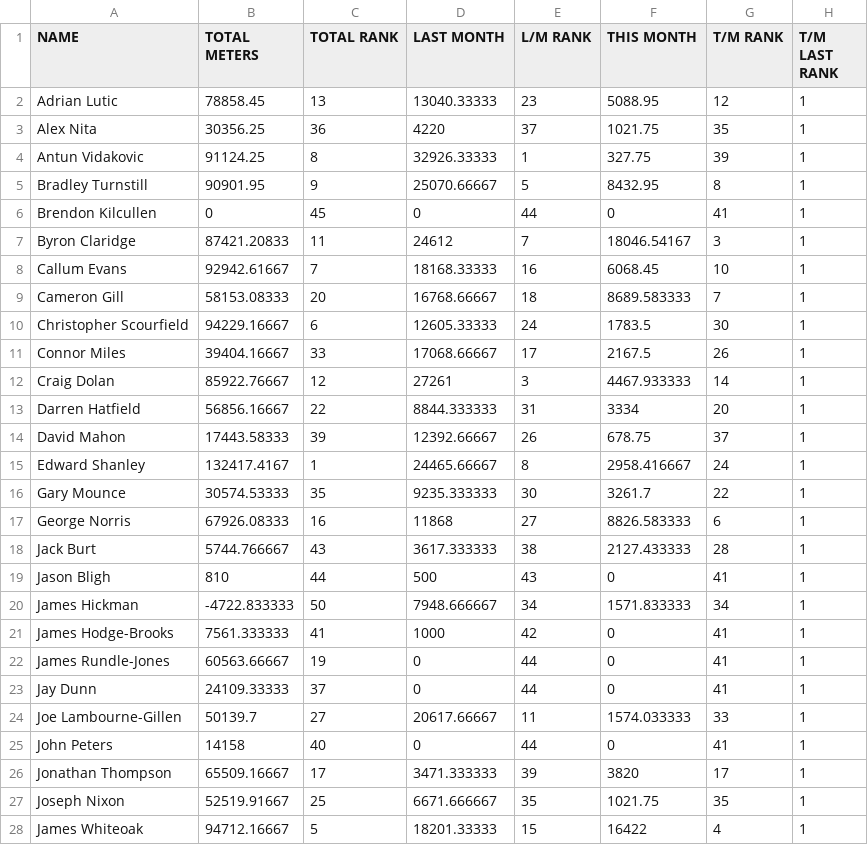
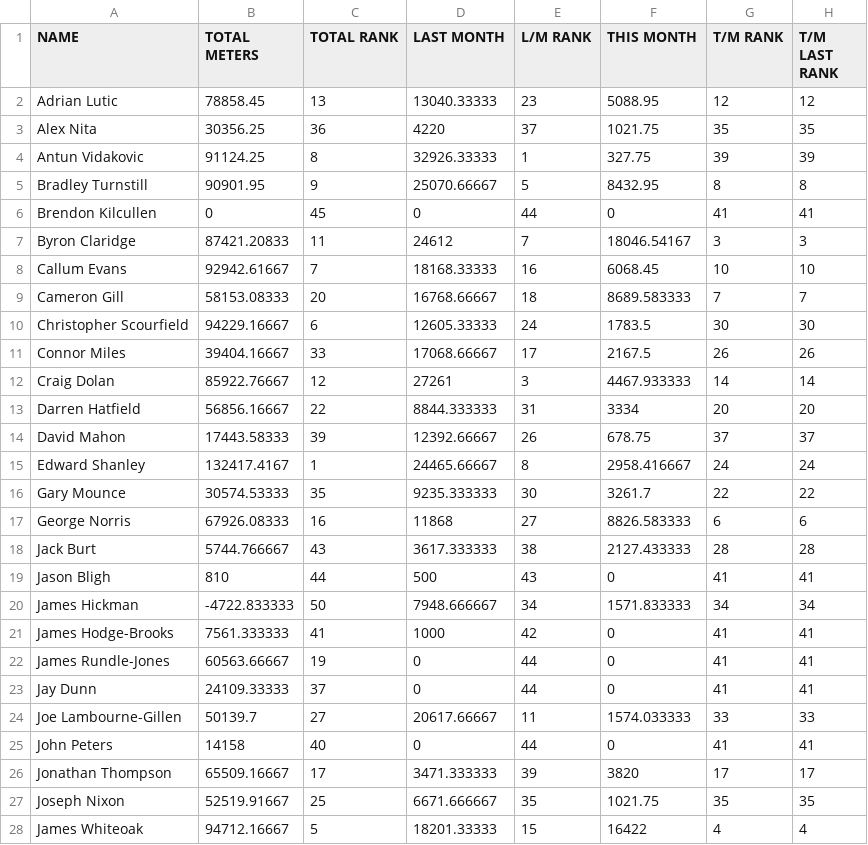
Before and after one commit to HeWearsSpandex/apps, a CSV file: bonus-metres/data/actual_distances.csv, drawn as a sheet; only a part is shown; the diff covers the shown part only.

Commit message:
Update distances via VBA

```diff
--- a/bonus-metres/data/actual_distances.csv
+++ b/bonus-metres/data/actual_distances.csv
@@ -1,28 +1,28 @@
 NAME,TOTAL METERS,TOTAL RANK,LAST MONTH,L/M RANK,THIS MONTH,T/M RANK,T/M LAST RANK
-Adrian Lutic,78858.45,13,13040.33333,23,5088.95,12,1
-Alex Nita,30356.25,36,4220,37,1021.75,35,1
-Antun Vidakovic,91124.25,8,32926.33333,1,327.75,39,1
-Bradley Turnstill,90901.95,9,25070.66667,5,8432.95,8,1
-Brendon Kilcullen,0,45,0,44,0,41,1
-Byron Claridge,87421.20833,11,24612,7,18046.54167,3,1
-Callum Evans,92942.61667,7,18168.33333,16,6068.45,10,1
-Cameron Gill,58153.08333,20,16768.66667,18,8689.583333,7,1
-Christopher Scourfield,94229.16667,6,12605.33333,24,1783.5,30,1
-Connor Miles,39404.16667,33,17068.66667,17,2167.5,26,1
-Craig Dolan,85922.76667,12,27261,3,4467.933333,14,1
-Darren Hatfield,56856.16667,22,8844.333333,31,3334,20,1
-David Mahon,17443.58333,39,12392.66667,26,678.75,37,1
-Edward Shanley,132417.4167,1,24465.66667,8,2958.416667,24,1
-Gary Mounce,30574.53333,35,9235.333333,30,3261.7,22,1
-George Norris,67926.08333,16,11868,27,8826.583333,6,1
-Jack Burt,5744.766667,43,3617.333333,38,2127.433333,28,1
-Jason Bligh,810,44,500,43,0,41,1
-James Hickman,-4722.833333,50,7948.666667,34,1571.833333,34,1
-James Hodge-Brooks,7561.333333,41,1000,42,0,41,1
-James Rundle-Jones,60563.66667,19,0,44,0,41,1
-Jay Dunn,24109.33333,37,0,44,0,41,1
-Joe Lambourne-Gillen,50139.7,27,20617.66667,11,1574.033333,33,1
-John Peters,14158,40,0,44,0,41,1
-Jonathan Thompson,65509.16667,17,3471.333333,39,3820,17,1
-Joseph Nixon,52519.91667,25,6671.666667,35,1021.75,35,1
-James Whiteoak,94712.16667,5,18201.33333,15,16422,4,1
+Adrian Lutic,78858.45,13,13040.33333,23,5088.95,12,12
+Alex Nita,30356.25,36,4220,37,1021.75,35,35
+Antun Vidakovic,91124.25,8,32926.33333,1,327.75,39,39
+Bradley Turnstill,90901.95,9,25070.66667,5,8432.95,8,8
+Brendon Kilcullen,0,45,0,44,0,41,41
+Byron Claridge,87421.20833,11,24612,7,18046.54167,3,3
+Callum Evans,92942.61667,7,18168.33333,16,6068.45,10,10
+Cameron Gill,58153.08333,20,16768.66667,18,8689.583333,7,7
+Christopher Scourfield,94229.16667,6,12605.33333,24,1783.5,30,30
+Connor Miles,39404.16667,33,17068.66667,17,2167.5,26,26
+Craig Dolan,85922.76667,12,27261,3,4467.933333,14,14
+Darren Hatfield,56856.16667,22,8844.333333,31,3334,20,20
+David Mahon,17443.58333,39,12392.66667,26,678.75,37,37
+Edward Shanley,132417.4167,1,24465.66667,8,2958.416667,24,24
+Gary Mounce,30574.53333,35,9235.333333,30,3261.7,22,22
+George Norris,67926.08333,16,11868,27,8826.583333,6,6
+Jack Burt,5744.766667,43,3617.333333,38,2127.433333,28,28
+Jason Bligh,810,44,500,43,0,41,41
+James Hickman,-4722.833333,50,7948.666667,34,1571.833333,34,34
+James Hodge-Brooks,7561.333333,41,1000,42,0,41,41
+James Rundle-Jones,60563.66667,19,0,44,0,41,41
+Jay Dunn,24109.33333,37,0,44,0,41,41
+Joe Lambourne-Gillen,50139.7,27,20617.66667,11,1574.033333,33,33
+John Peters,14158,40,0,44,0,41,41
+Jonathan Thompson,65509.16667,17,3471.333333,39,3820,17,17
+Joseph Nixon,52519.91667,25,6671.666667,35,1021.75,35,35
+James Whiteoak,94712.16667,5,18201.33333,15,16422,4,4
```
Also changed, not shown: 22 edited cells elsewhere in this file.
